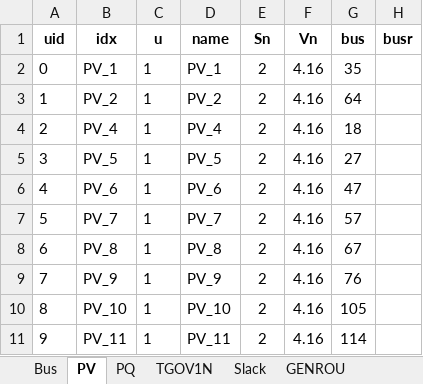
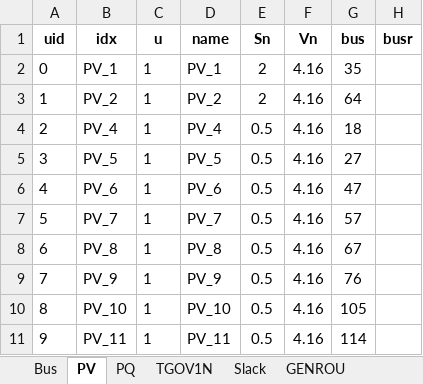
Before and after one commit to shebuxin/andes, an Excel workbook: bshe/Case_123bus/case123_REGCV1_v4.xlsx, sheet PV, drawn as a sheet; only a part is shown; values as stored, in another font and other column widths than the file's, no borders; the diff names each change by its address in the sheet, - before the commit and + after, or states it on an @@ line.

```diff
--- a/bshe/Case_123bus/case123_REGCV1_v4.xlsx (sheet PV)
+++ b/bshe/Case_123bus/case123_REGCV1_v4.xlsx (sheet PV)
-E4:E11 (Sn): 2
+E4:E11 (Sn): 0.5
```
Also changed, not shown: sheet REGCV1, sheet GENROU, 2 other files.
